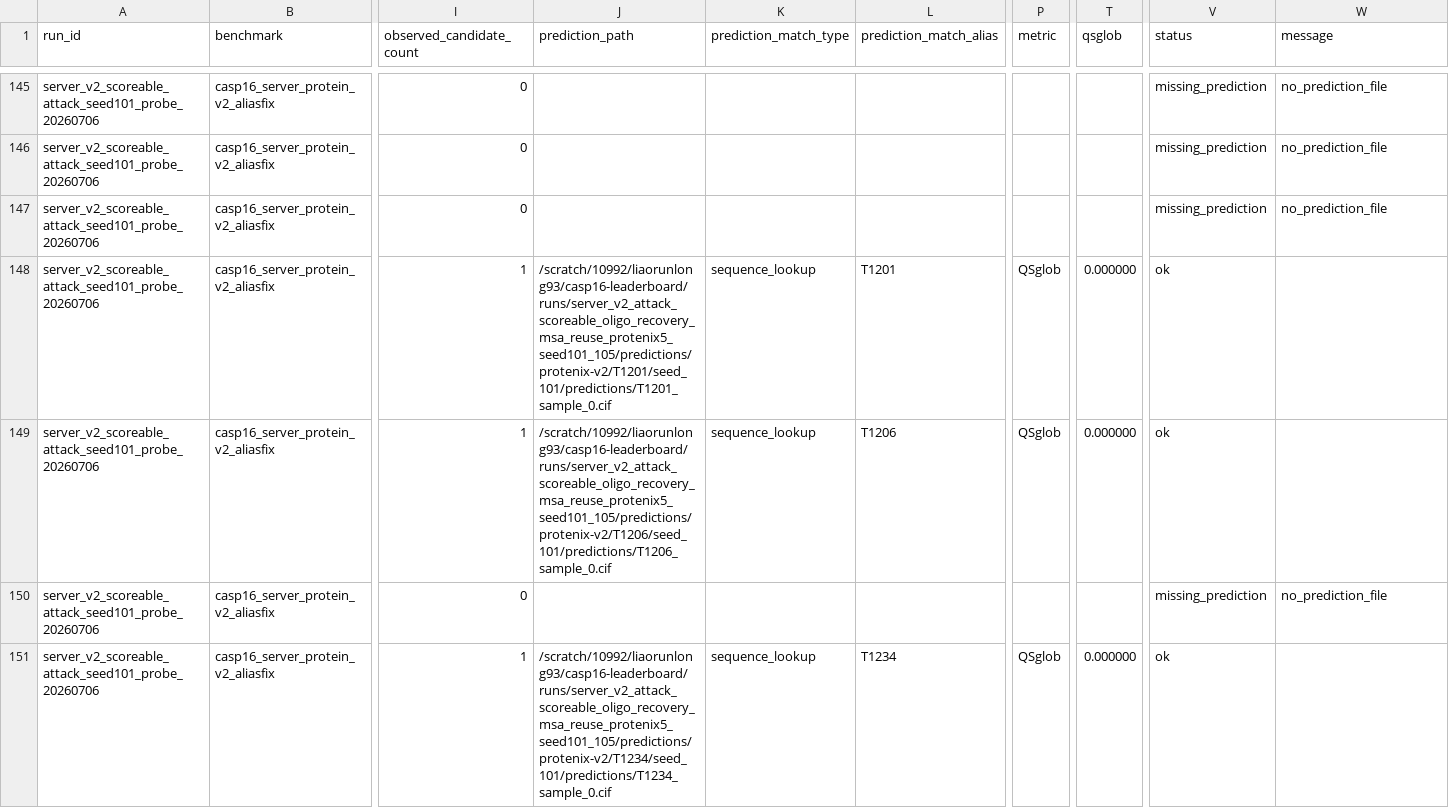
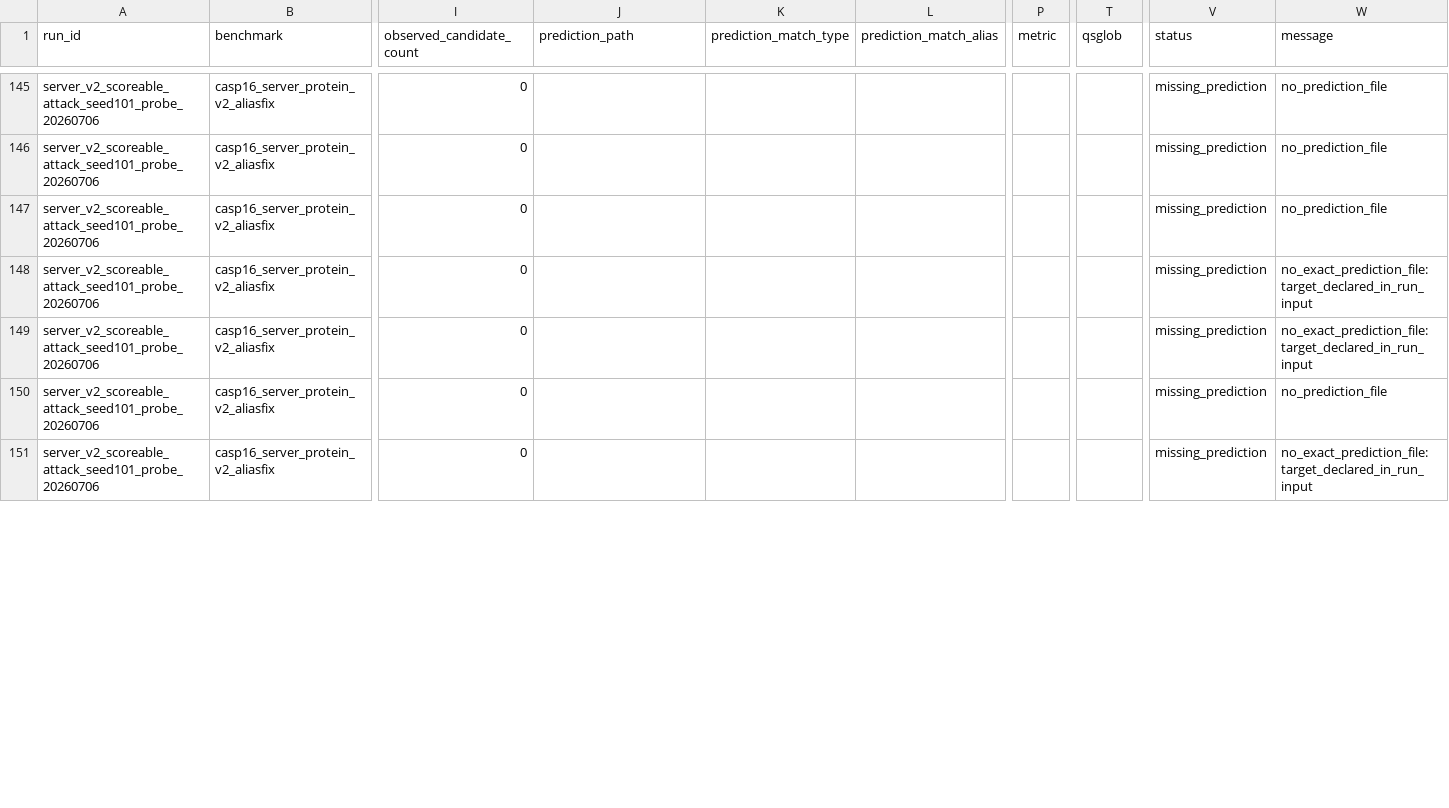
Before and after one commit to CyberDragon93/CASP-16-Autoresearch, a CSV file: diagnostics/score_probes/server_v2_scoreable_attack_seed101_probe_20260706/target_scores.csv, drawn as a sheet; only a part is shown, gaps mark what is left out; the diff covers the shown part only; the diff names each change by its address in the sheet, - before the commit and + after, or states it on an @@ line.

```diff
--- a/diagnostics/score_probes/server_v2_scoreable_attack_seed101_probe_20260706/target_scores.csv
+++ b/diagnostics/score_probes/server_v2_scoreable_attack_seed101_probe_20260706/target_scores.csv
-I148:I149 (observed_candidate_count): 1
+I148:I149 (observed_candidate_count): 0
-J148 (prediction_path): /scratch/10992/liaorunlong93/casp16-leaderboard/runs/server_v2_attack_scoreable_oligo_recovery_msa_reuse_protenix5_seed101_105/predictions/protenix-v2/T1201/seed_101/predictions/T1201_sample_0.cif
+J148 (prediction_path): (empty)
-K148:K149 (prediction_match_type): sequence_lookup
+K148:K149 (prediction_match_type): (empty)
-L148 (prediction_match_alias): T1201
+L148 (prediction_match_alias): (empty)
-P148:P149 (metric): QSglob
+P148:P149 (metric): (empty)
-T148:T149 (qsglob): 0.000000
+T148:T149 (qsglob): (empty)
-V148:V149 (status): ok
+V148:V149 (status): missing_prediction
-W148:W149 (message): (empty)
+W148:W149 (message): no_exact_prediction_file:target_declared_in_run_input
-J149 (prediction_path): /scratch/10992/liaorunlong93/casp16-leaderboard/runs/server_v2_attack_scoreable_oligo_recovery_msa_reuse_protenix5_seed101_105/predictions/protenix-v2/T1206/seed_101/predictions/T1206_sample_0.cif
+J149 (prediction_path): (empty)
-L149 (prediction_match_alias): T1206
+L149 (prediction_match_alias): (empty)
-I151 (observed_candidate_count): 1
+I151 (observed_candidate_count): 0
-J151 (prediction_path): /scratch/10992/liaorunlong93/casp16-leaderboard/runs/server_v2_attack_scoreable_oligo_recovery_msa_reuse_protenix5_seed101_105/predictions/protenix-v2/T1234/seed_101/predictions/T1234_sample_0.cif
+J151 (prediction_path): (empty)
-K151 (prediction_match_type): sequence_lookup
+K151 (prediction_match_type): (empty)
-L151 (prediction_match_alias): T1234
+L151 (prediction_match_alias): (empty)
-P151 (metric): QSglob
+P151 (metric): (empty)
-T151 (qsglob): 0.000000
+T151 (qsglob): (empty)
-V151 (status): ok
+V151 (status): missing_prediction
-W151 (message): (empty)
+W151 (message): no_exact_prediction_file:target_declared_in_run_input
```
Also changed, not shown: 127 edited cells elsewhere in this file, leaderboards/casp16_server_protein_v2_aliasfix/runs.csv, leaderboards/casp16_server_protein_v2_aliasfix/target_scores.csv, 13 other files.
